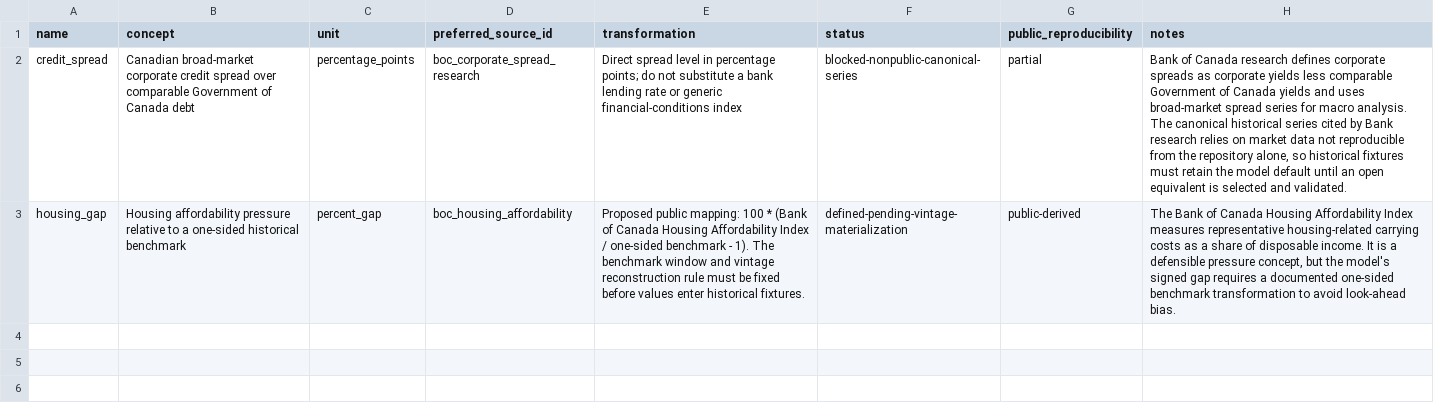
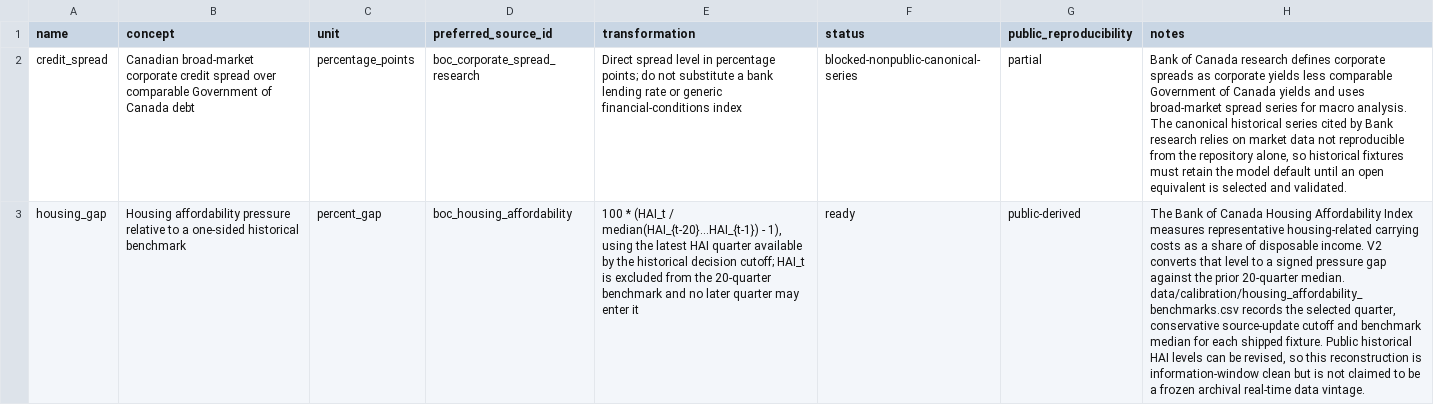
Before and after one commit to jordanlegare/economic_policy, a CSV file: data/calibration/state_measurement_registry.csv, drawn as a sheet; the diff names each change by its address in the sheet, - before the commit and + after, or states it on an @@ line.

Commit message:
Materialize housing gap measurement

```diff
--- a/data/calibration/state_measurement_registry.csv
+++ b/data/calibration/state_measurement_registry.csv
-E3 (transformation): Proposed public mapping: 100 * (Bank of Canada Housing Affordability Index / one-sided benchmark - 1). The benchmark window and vintage reconstruction rule must be fixed before values enter historical fixtures.
+E3 (transformation): 100 * (HAI_t / median(HAI_{t-20}...HAI_{t-1}) - 1), using the latest HAI quarter available by the historical decision cutoff; HAI_t is excluded from the 20-quarter benchmark and no later quarter may enter it
-F3 (status): defined-pending-vintage-materialization
+F3 (status): ready
-H3 (notes): …disposable income. It is a defensible pressure concept, but the model's signed gap requires a documented one-sided benchmark transformation to avoid look-ahead bias.
+H3 (notes): …disposable income. V2 converts that level to a signed pressure gap against the prior 20-quarter median. data/calibration/housing_affordability_benchmarks.csv records the selected quarter, conservative source-update cutoff and benchmark median for each shipped fixture. Public historical HAI levels can be revised, so this reconstruction is information-window clean but is not claimed to be a frozen archival real-time data vintage.
```
